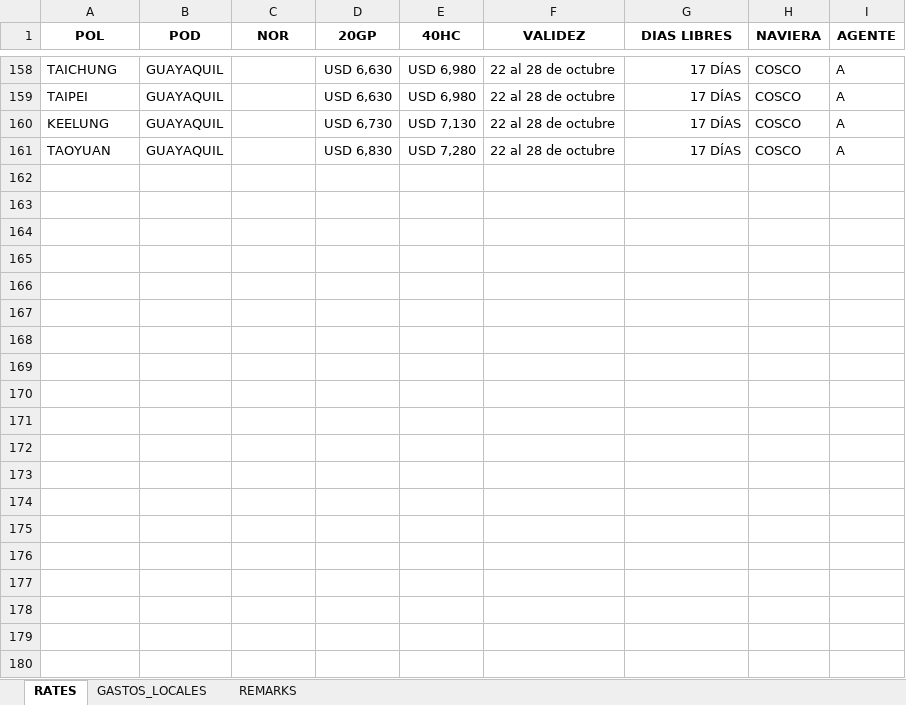
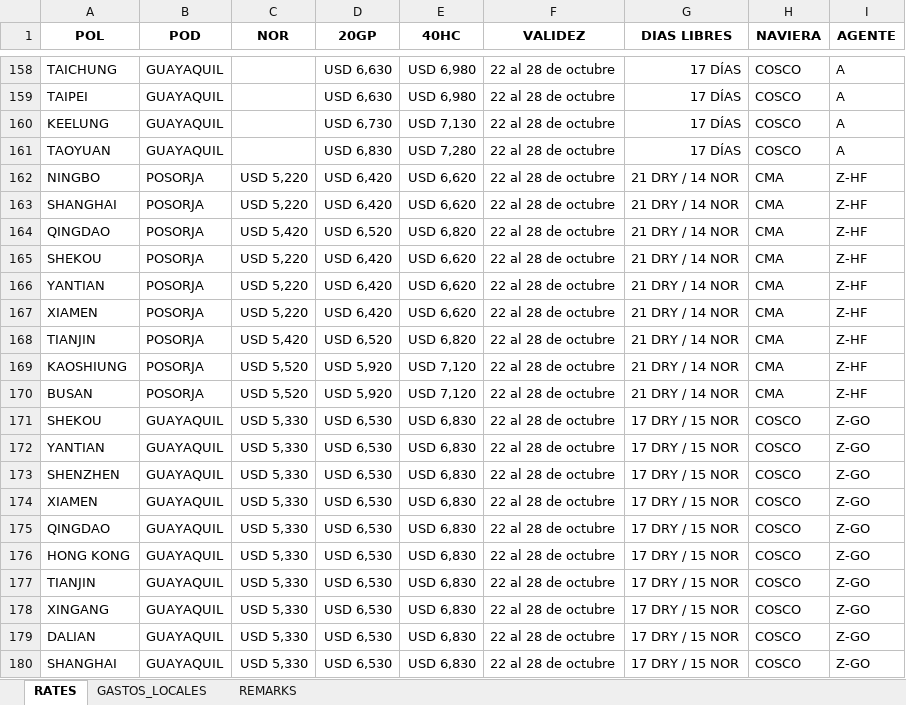
Before and after one commit to asiapac-hub/asiapac-rates, an Excel workbook: data/tarifas.xlsx, sheet RATES, drawn as a sheet; only a part is shown, gaps mark what is left out; values as stored, in another font and other column widths than the file's, no borders; the diff covers the shown part only; the diff names each change by its address in the sheet, - before the commit and + after, or states it on an @@ line.

Commit message:
Add files via upload

```diff
--- a/data/tarifas.xlsx (sheet RATES)
+++ b/data/tarifas.xlsx (sheet RATES)
+row 162: NINGBO | POSORJA | USD 5,220 | USD 6,420 | USD 6,620 | 22 al 28 de octubre | 21 DRY / 14 NOR | CMA | Z-HF
+row 163: SHANGHAI | POSORJA | USD 5,220 | USD 6,420 | USD 6,620 | 22 al 28 de octubre | 21 DRY / 14 NOR | CMA | Z-HF
+row 164: QINGDAO | POSORJA | USD 5,420 | USD 6,520 | USD 6,820 | 22 al 28 de octubre | 21 DRY / 14 NOR | CMA | Z-HF
+row 165: SHEKOU | POSORJA | USD 5,220 | USD 6,420 | USD 6,620 | 22 al 28 de octubre | 21 DRY / 14 NOR | CMA | Z-HF
+row 166: YANTIAN | POSORJA | USD 5,220 | USD 6,420 | USD 6,620 | 22 al 28 de octubre | 21 DRY / 14 NOR | CMA | Z-HF
+row 167: XIAMEN | POSORJA | USD 5,220 | USD 6,420 | USD 6,620 | 22 al 28 de octubre | 21 DRY / 14 NOR | CMA | Z-HF
+row 168: TIANJIN | POSORJA | USD 5,420 | USD 6,520 | USD 6,820 | 22 al 28 de octubre | 21 DRY / 14 NOR | CMA | Z-HF
+row 169: KAOSHIUNG | POSORJA | USD 5,520 | USD 5,920 | USD 7,120 | 22 al 28 de octubre | 21 DRY / 14 NOR | CMA | Z-HF
+row 170: BUSAN | POSORJA | USD 5,520 | USD 5,920 | USD 7,120 | 22 al 28 de octubre | 21 DRY / 14 NOR | CMA | Z-HF
+row 171: SHEKOU | GUAYAQUIL | USD 5,330 | USD 6,530 | USD 6,830 | 22 al 28 de octubre | 17 DRY / 15 NOR | COSCO | Z-GO
+row 172: YANTIAN | GUAYAQUIL | USD 5,330 | USD 6,530 | USD 6,830 | 22 al 28 de octubre | 17 DRY / 15 NOR | COSCO | Z-GO
+row 173: SHENZHEN | GUAYAQUIL | USD 5,330 | USD 6,530 | USD 6,830 | 22 al 28 de octubre | 17 DRY / 15 NOR | COSCO | Z-GO
+row 174: XIAMEN | GUAYAQUIL | USD 5,330 | USD 6,530 | USD 6,830 | 22 al 28 de octubre | 17 DRY / 15 NOR | COSCO | Z-GO
+row 175: QINGDAO | GUAYAQUIL | USD 5,330 | USD 6,530 | USD 6,830 | 22 al 28 de octubre | 17 DRY / 15 NOR | COSCO | Z-GO
+row 176: HONG KONG | GUAYAQUIL | USD 5,330 | USD 6,530 | USD 6,830 | 22 al 28 de octubre | 17 DRY / 15 NOR | COSCO | Z-GO
+row 177: TIANJIN | GUAYAQUIL | USD 5,330 | USD 6,530 | USD 6,830 | 22 al 28 de octubre | 17 DRY / 15 NOR | COSCO | Z-GO
+row 178: XINGANG | GUAYAQUIL | USD 5,330 | USD 6,530 | USD 6,830 | 22 al 28 de octubre | 17 DRY / 15 NOR | COSCO | Z-GO
+row 179: DALIAN | GUAYAQUIL | USD 5,330 | USD 6,530 | USD 6,830 | 22 al 28 de octubre | 17 DRY / 15 NOR | COSCO | Z-GO
+row 180: SHANGHAI | GUAYAQUIL | USD 5,330 | USD 6,530 | USD 6,830 | 22 al 28 de octubre | 17 DRY / 15 NOR | COSCO | Z-GO
```
Also changed, not shown: 12 added rows elsewhere in this sheet.
